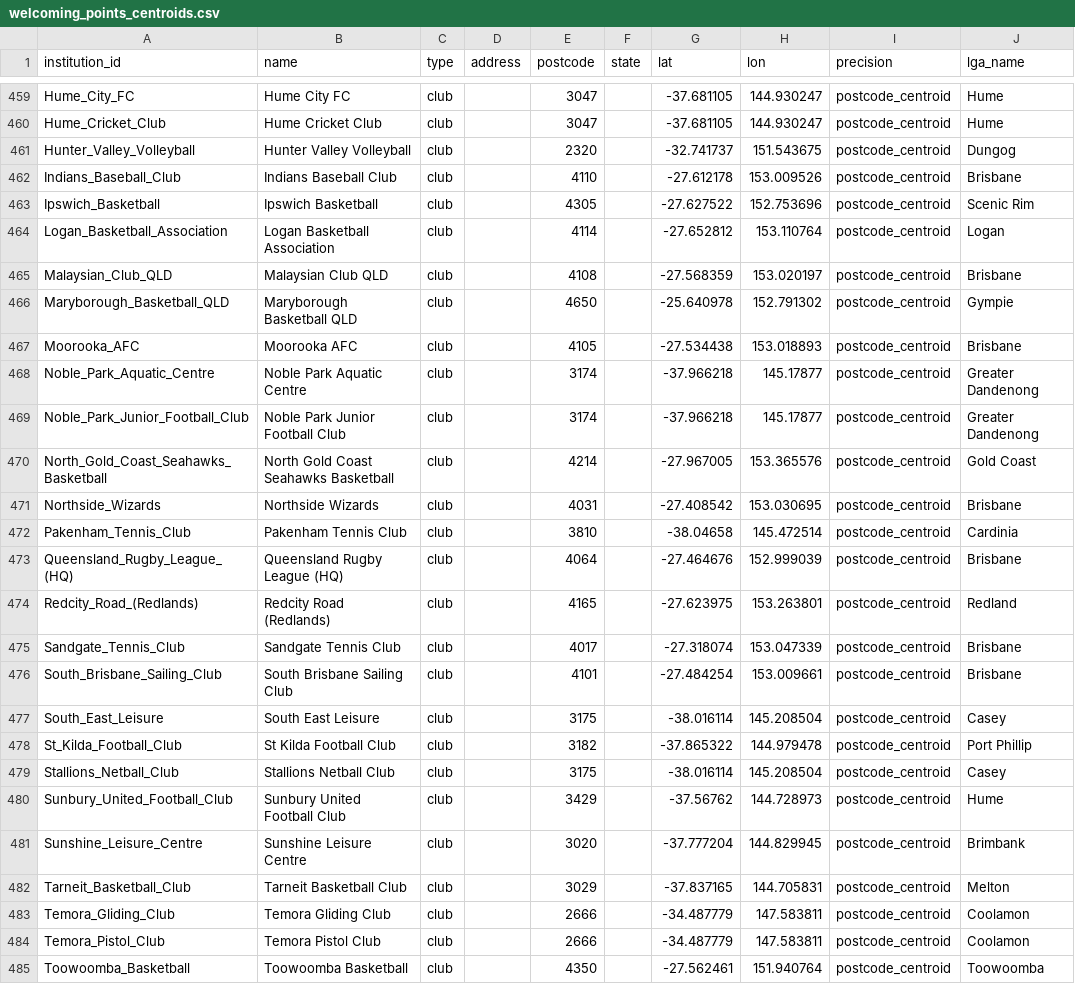
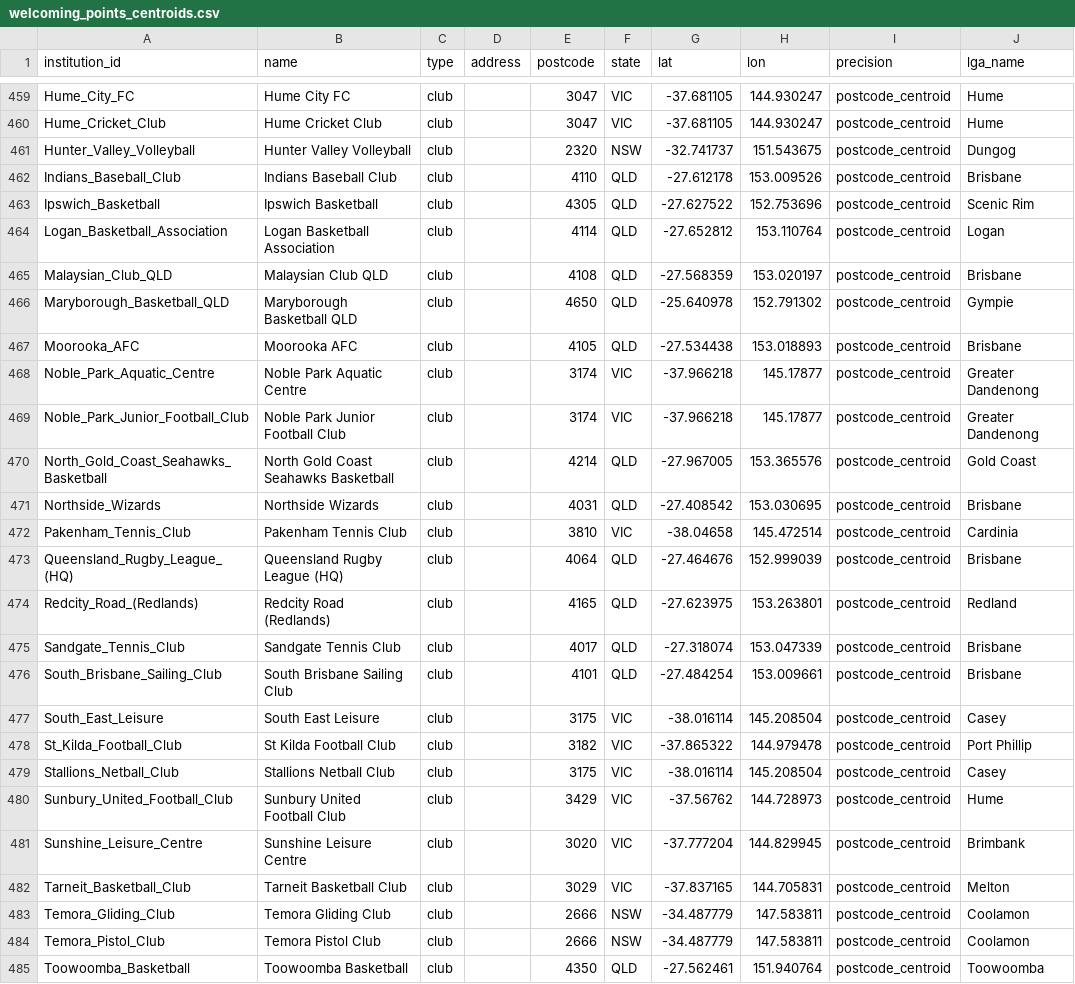
Before and after one commit to welcomingaustralia/welcoming-map, a CSV file: welcoming_points_centroids.csv, drawn as a sheet; only a part is shown, gaps mark what is left out; the diff covers the shown part only; the diff names each change by its address in the sheet, - before the commit and + after, or states it on an @@ line.

```diff
--- a/welcoming_points_centroids.csv
+++ b/welcoming_points_centroids.csv
-F459:F460 (state): (empty)
+F459:F460 (state): VIC
-F461 (state): (empty)
+F461 (state): NSW
-F462:F467 (state): (empty)
+F462:F467 (state): QLD
-F468:F469 (state): (empty)
+F468:F469 (state): VIC
-F470:F471 (state): (empty)
+F470:F471 (state): QLD
-F472 (state): (empty)
+F472 (state): VIC
-F473:F476 (state): (empty)
+F473:F476 (state): QLD
-F477:F482 (state): (empty)
+F477:F482 (state): VIC
-F483:F484 (state): (empty)
+F483:F484 (state): NSW
-F485 (state): (empty)
+F485 (state): QLD
```
Also changed, not shown: 141 edited cells elsewhere in this file.
